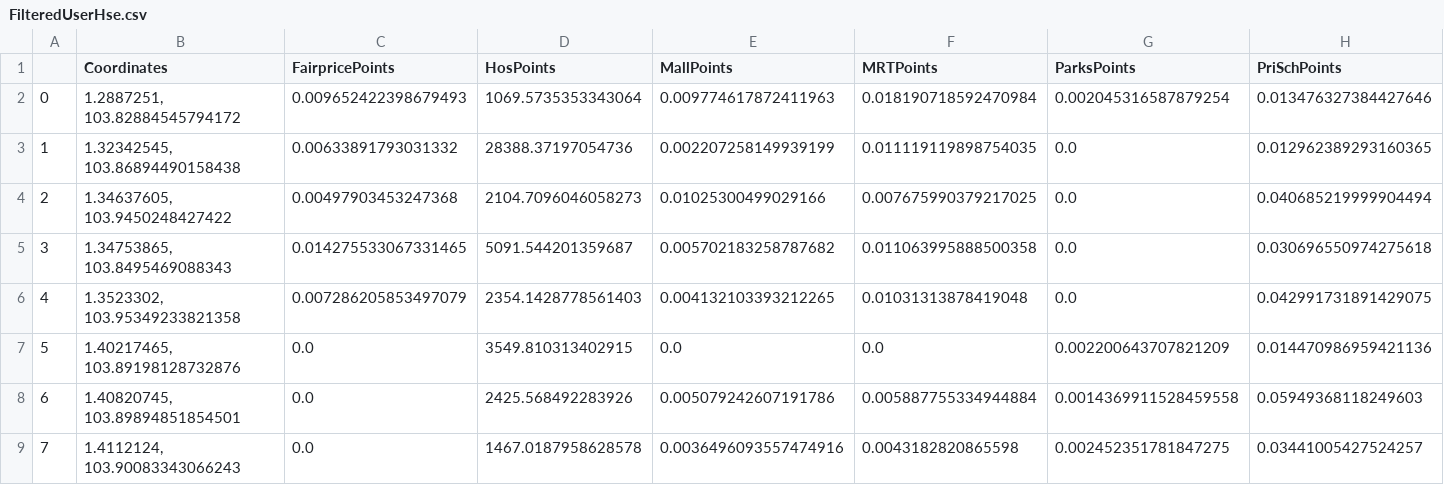
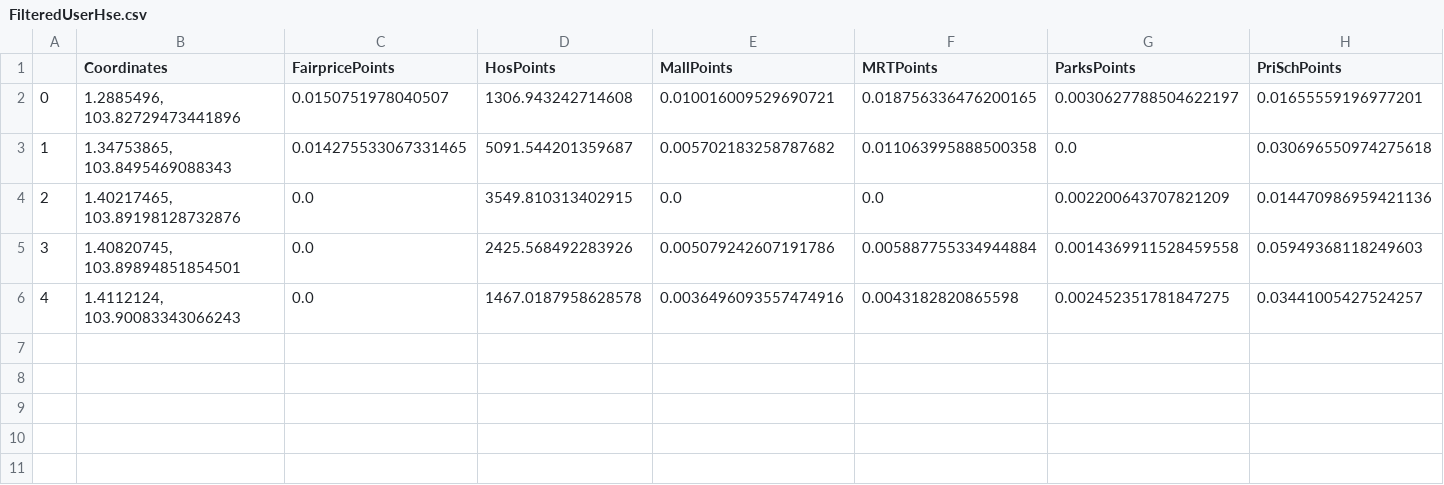
Before and after one commit to Jagatees/HDB-Data-Analytics, a CSV file: test4/scripts/algo/Excel/output/FilteredUserHse.csv, drawn as a sheet; only a part is shown; removed rows and columns are numbered as before the commit, all else as after; rows hold the shown columns only; the diff names each change by its address in the sheet, - before the commit and + after, or states it on an @@ line.

```diff
--- a/test4/scripts/algo/Excel/output/FilteredUserHse.csv
+++ b/test4/scripts/algo/Excel/output/FilteredUserHse.csv
-row 2: 0 | 1.2887251, 103.82884545794172 | 0.009652422398679493 | 1069.5735353343064 | 0.009774617872411963 | 0.018190718592470984 | 0.002045316587879254 | 0.013476327384427646
-row 3: 1 | 1.32342545, 103.86894490158438 | 0.00633891793031332 | 28388.37197054736 | 0.002207258149939199 | 0.011119119898754035 | 0.0 | 0.012962389293160365
-row 4: 2 | 1.34637605, 103.9450248427422 | 0.00497903453247368 | 2104.7096046058273 | 0.01025300499029166 | 0.007675990379217025 | 0.0 | 0.040685219999904494
+row 2: 0 | 1.2885496, 103.82729473441896 | 0.0150751978040507 | 1306.943242714608 | 0.010016009529690721 | 0.018756336476200165 | 0.0030627788504622197 | 0.01655559196977201
@@ column A renumbered from row 3 down @@
-row 6: 4 | 1.3523302, 103.95349233821358 | 0.007286205853497079 | 2354.1428778561403 | 0.004132103393212265 | 0.01031313878419048 | 0.0 | 0.042991731891429075
```
Also changed, not shown: test4/scripts/algo/Excel/output/UpdatedUserHse.csv, 7 other files.
